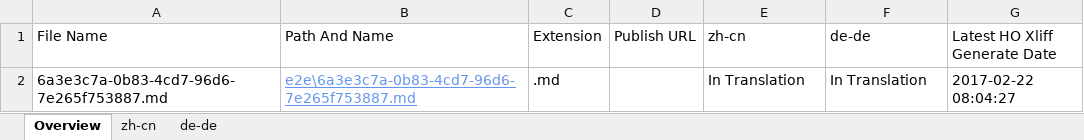
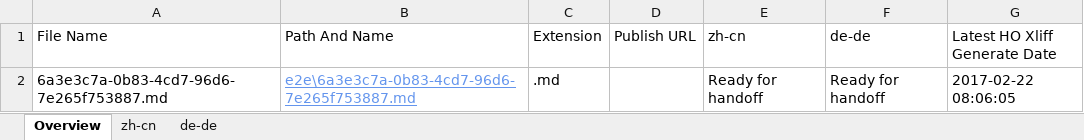
Before and after one commit to OpenLocalizationTestOrg/ol-test4-handback, an Excel workbook: ol-handback/OpenLocalizationTestOrg/ol-test4/xinjiang/localization-status.xlsx, sheet Overview, drawn as a sheet; values as stored, in another font and other column widths than the file's, no borders; table styles not drawn; the diff names each change by its address in the sheet, - before the commit and + after, or states it on an @@ line.

Commit message:
Generate Report for Handoff

```diff
--- a/ol-handback/OpenLocalizationTestOrg/ol-test4/xinjiang/localization-status.xlsx (sheet Overview)
+++ b/ol-handback/OpenLocalizationTestOrg/ol-test4/xinjiang/localization-status.xlsx (sheet Overview)
-E2 (zh-cn): In Translation
+E2 (zh-cn): Ready for handoff
-F2 (de-de): In Translation
+F2 (de-de): Ready for handoff
-G2 (Latest HO Xliff Generate Date): 2017-02-22 08:04:27
+G2 (Latest HO Xliff Generate Date): 2017-02-22 08:06:05
```
Also changed, not shown: sheet zh-cn, sheet de-de.
